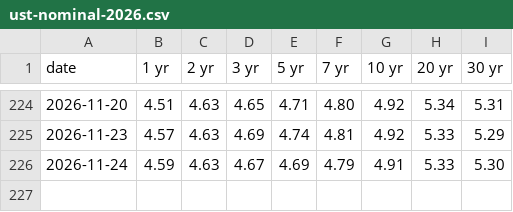
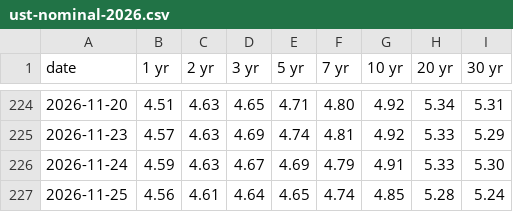
Before and after one commit to KevinTaiwan/KevinTaiwan-jenbao-dashboard, a CSV file: research-data/treasury-recent/ust-nominal-2026.csv, drawn as a sheet; only a part is shown, gaps mark what is left out; the diff names each change by its address in the sheet, - before the commit and + after, or states it on an @@ line.

```diff
--- a/research-data/treasury-recent/ust-nominal-2026.csv
+++ b/research-data/treasury-recent/ust-nominal-2026.csv
+row 227: 2026-11-25 | 4.56 | 4.61 | 4.64 | 4.65 | 4.74 | 4.85 | 5.28 | 5.24
```
Also changed, not shown: research-data/treasury-recent/ust-real-2026.csv, 3 other files.
